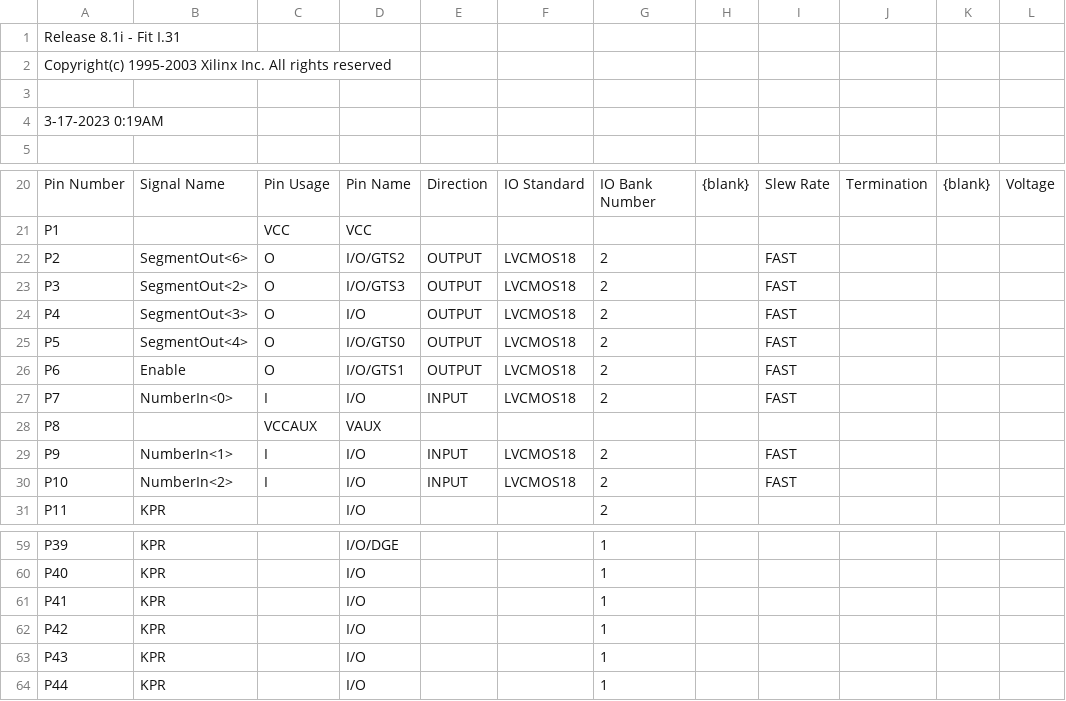
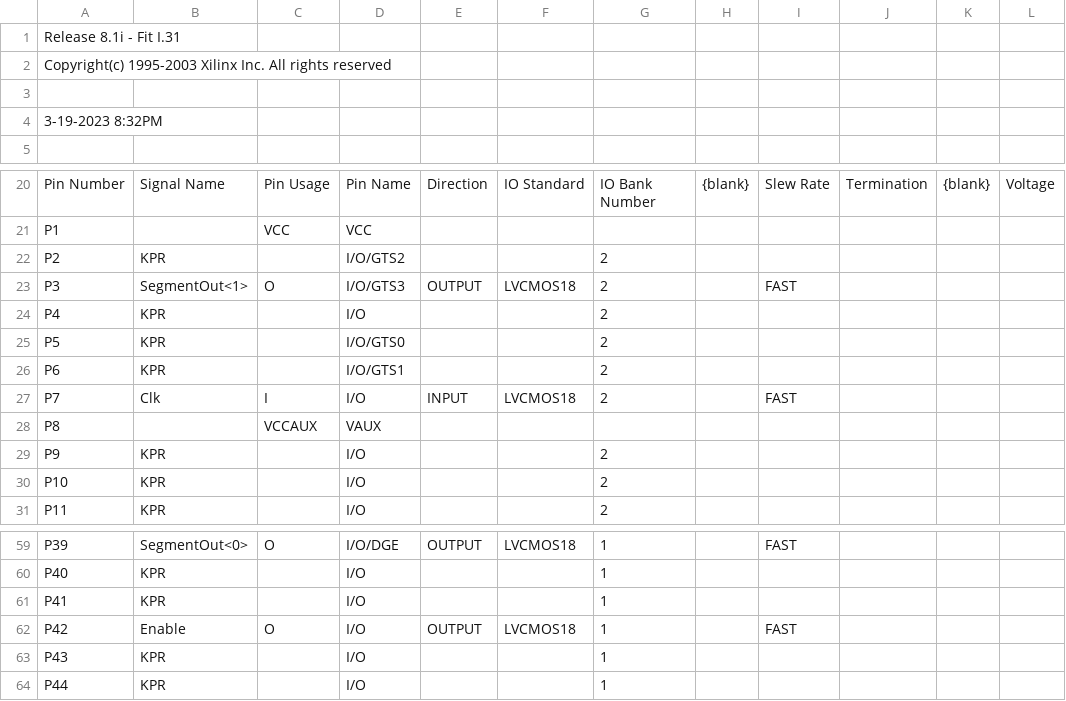
Before and after one commit to atilapan/VHDL-Labwork, a CSV file: Zadanie_Za_Osvobojdavane1/top_pad.csv, drawn as a sheet; only a part is shown, gaps mark what is left out; the diff covers the shown part only; the diff names each change by its address in the sheet, - before the commit and + after, or states it on an @@ line.

Commit message:
[Fix] Wrong SegmentOut for non-decimal values

```diff
--- a/Zadanie_Za_Osvobojdavane1/top_pad.csv
+++ b/Zadanie_Za_Osvobojdavane1/top_pad.csv
-A4: 3-17-2023 0:19AM
+A4: 3-19-2023 8:32PM
-B22: SegmentOut<6>
+B22: KPR
-C22: O
+C22: (empty)
-E22: OUTPUT
+E22: (empty)
-F22: LVCMOS18
+F22: (empty)
-I22: FAST
+I22: (empty)
-B23: SegmentOut<2>
+B23: SegmentOut<1>
-B24: SegmentOut<3>
+B24: KPR
-C24:C26: O
+C24:C26: (empty)
-E24:E26: OUTPUT
+E24:E26: (empty)
-F24:F26: LVCMOS18
+F24:F26: (empty)
-I24:I26: FAST
+I24:I26: (empty)
-B25: SegmentOut<4>
+B25: KPR
-B26: Enable
+B26: KPR
-B27: NumberIn<0>
+B27: Clk
-B29: NumberIn<1>
+B29: KPR
-C29:C30: I
+C29:C30: (empty)
-E29:E30: INPUT
+E29:E30: (empty)
-F29:F30: LVCMOS18
+F29:F30: (empty)
-I29:I30: FAST
+I29:I30: (empty)
-B30: NumberIn<2>
+B30: KPR
-B59: KPR
+B59: SegmentOut<0>
-C59: (empty)
+C59: O
-E59: (empty)
+E59: OUTPUT
-F59: (empty)
+F59: LVCMOS18
-I59: (empty)
+I59: FAST
-B62: KPR
+B62: Enable
-C62: (empty)
+C62: O
-E62: (empty)
+E62: OUTPUT
-F62: (empty)
+F62: LVCMOS18
-I62: (empty)
+I62: FAST
```
Also changed, not shown: 59 edited cells elsewhere in this file, 7 other files.
